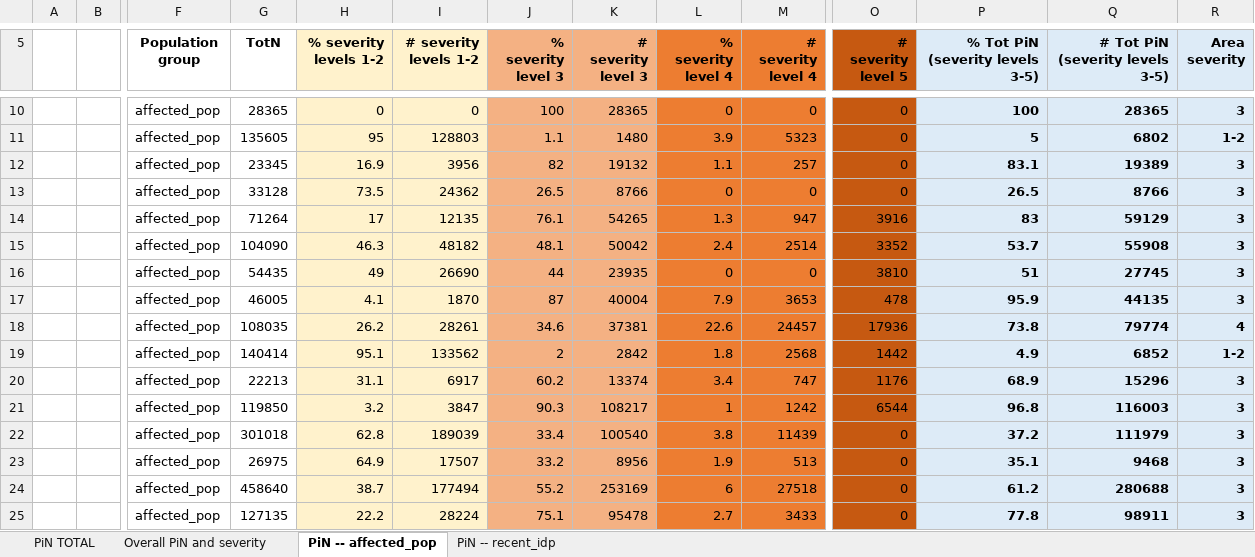
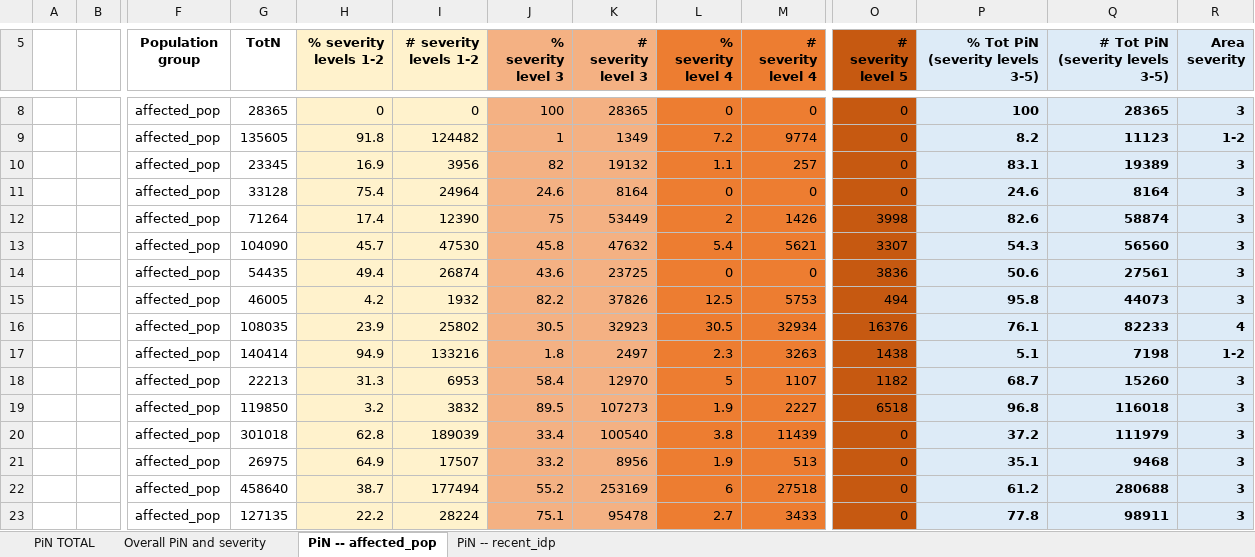
Before and after one commit to martivit/pin-calculation-app, an Excel workbook: platform_PiN_output/Somalia___SOM/PiN_step2_Somalia___SOM_1022_08AM.xlsx, sheet PiN -- affected_pop, drawn as a sheet; only a part is shown, gaps mark what is left out; values as stored, in another font and other column widths than the file's, no borders; removed rows and columns are numbered as before the commit, all else as after; rows hold the shown columns only; the diff covers the shown part only; the diff names each change by its address in the sheet, - before the commit and + after, or states it on an @@ line.

```diff
--- a/platform_PiN_output/Somalia___SOM/PiN_step2_Somalia___SOM_1022_08AM.xlsx (sheet PiN -- affected_pop)
+++ b/platform_PiN_output/Somalia___SOM/PiN_step2_Somalia___SOM_1022_08AM.xlsx (sheet PiN -- affected_pop)
-row 11:  |  | affected_pop | 135605 | 95 | 128803 | 1.1 | 1480 | 3.9 | 5323 | 0 | 5 | 6802 | 1-2
+row 9:  |  | affected_pop | 135605 | 91.8 | 124482 | 1 | 1349 | 7.2 | 9774 | 0 | 8.2 | 11123 | 1-2
-H11 (% severity levels 1-2): 73.5
+H11 (% severity levels 1-2): 75.4
-I11 (# severity levels 1-2): 24362
+I11 (# severity levels 1-2): 24964
-J11 (% severity level 3): 26.5
+J11 (% severity level 3): 24.6
-K11 (# severity level 3): 8766
+K11 (# severity level 3): 8164
-P11 (% Tot PiN (severity levels 3-5)): 26.5
+P11 (% Tot PiN (severity levels 3-5)): 24.6
-Q11 (# Tot PiN (severity levels 3-5)): 8766
+Q11 (# Tot PiN (severity levels 3-5)): 8164
-row 14:  |  | affected_pop | 71264 | 17 | 12135 | 76.1 | 54265 | 1.3 | 947 | 3916 | 83 | 59129 | 3
-row 15:  |  | affected_pop | 104090 | 46.3 | 48182 | 48.1 | 50042 | 2.4 | 2514 | 3352 | 53.7 | 55908 | 3
-row 16:  |  | affected_pop | 54435 | 49 | 26690 | 44 | 23935 | 0 | 0 | 3810 | 51 | 27745 | 3
-row 17:  |  | affected_pop | 46005 | 4.1 | 1870 | 87 | 40004 | 7.9 | 3653 | 478 | 95.9 | 44135 | 3
-row 18:  |  | affected_pop | 108035 | 26.2 | 28261 | 34.6 | 37381 | 22.6 | 24457 | 17936 | 73.8 | 79774 | 4
-row 19:  |  | affected_pop | 140414 | 95.1 | 133562 | 2 | 2842 | 1.8 | 2568 | 1442 | 4.9 | 6852 | 1-2
-row 20:  |  | affected_pop | 22213 | 31.1 | 6917 | 60.2 | 13374 | 3.4 | 747 | 1176 | 68.9 | 15296 | 3
-row 21:  |  | affected_pop | 119850 | 3.2 | 3847 | 90.3 | 108217 | 1 | 1242 | 6544 | 96.8 | 116003 | 3
+row 12:  |  | affected_pop | 71264 | 17.4 | 12390 | 75 | 53449 | 2 | 1426 | 3998 | 82.6 | 58874 | 3
+row 13:  |  | affected_pop | 104090 | 45.7 | 47530 | 45.8 | 47632 | 5.4 | 5621 | 3307 | 54.3 | 56560 | 3
+row 14:  |  | affected_pop | 54435 | 49.4 | 26874 | 43.6 | 23725 | 0 | 0 | 3836 | 50.6 | 27561 | 3
+row 15:  |  | affected_pop | 46005 | 4.2 | 1932 | 82.2 | 37826 | 12.5 | 5753 | 494 | 95.8 | 44073 | 3
+row 16:  |  | affected_pop | 108035 | 23.9 | 25802 | 30.5 | 32923 | 30.5 | 32934 | 16376 | 76.1 | 82233 | 4
+row 17:  |  | affected_pop | 140414 | 94.9 | 133216 | 1.8 | 2497 | 2.3 | 3263 | 1438 | 5.1 | 7198 | 1-2
+row 18:  |  | affected_pop | 22213 | 31.3 | 6953 | 58.4 | 12970 | 5 | 1107 | 1182 | 68.7 | 15260 | 3
+row 19:  |  | affected_pop | 119850 | 3.2 | 3832 | 89.5 | 107273 | 1.9 | 2227 | 6518 | 96.8 | 116018 | 3
```
Also changed, not shown: 3 added rows, 3 removed rows and 148 edited cells elsewhere in this sheet, sheet Overall PiN and severity, sheet PiN -- recent_idp, sheet PiN TOTAL.
